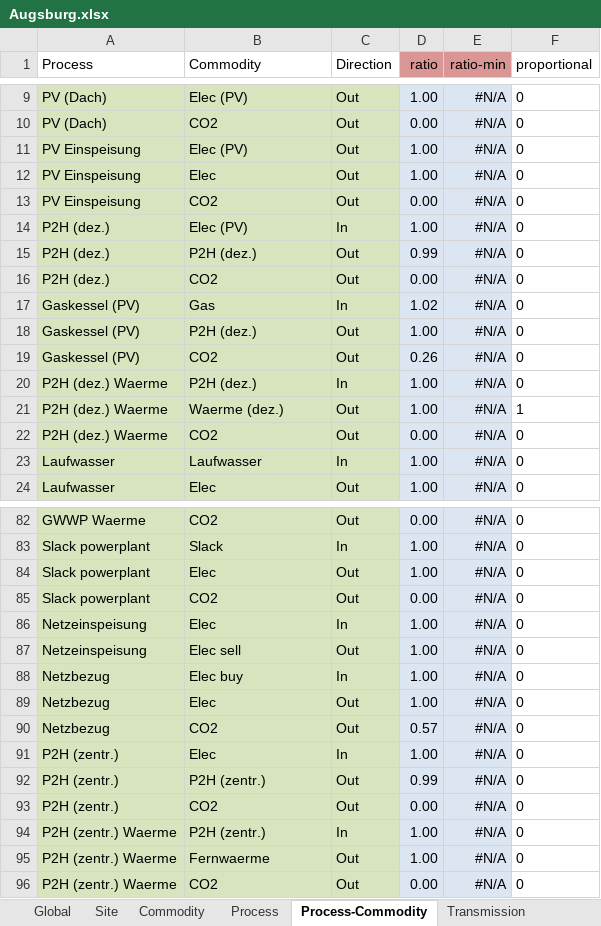
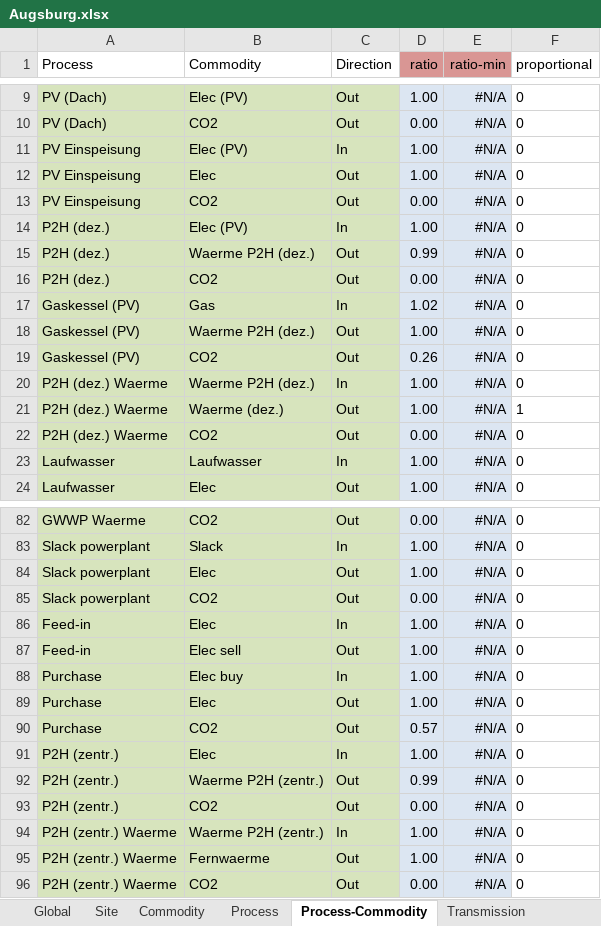
Before and after one commit to AndreasStefan/urbs, an Excel workbook: Augsburg.xlsx, sheet Process-Commodity, drawn as a sheet; only a part is shown, gaps mark what is left out; values as stored, in another font and other column widths than the file's, no borders; conditional formats not drawn; the diff covers the shown part only; the diff names each change by its address in the sheet, - before the commit and + after, or states it on an @@ line.

```diff
--- a/Augsburg.xlsx (sheet Process-Commodity)
+++ b/Augsburg.xlsx (sheet Process-Commodity)
-C11 (Direction): Out
+C11 (Direction): In
-B15 (Commodity): P2H (dez.)
+B15 (Commodity): Waerme P2H (dez.)
-B18 (Commodity): P2H (dez.)
+B18 (Commodity): Waerme P2H (dez.)
-B20 (Commodity): P2H (dez.)
+B20 (Commodity): Waerme P2H (dez.)
-A86:A87 (Process): Netzeinspeisung
+A86:A87 (Process): Feed-in
-A88:A90 (Process): Netzbezug
+A88:A90 (Process): Purchase
-B92 (Commodity): P2H (zentr.)
+B92 (Commodity): Waerme P2H (zentr.)
-B94 (Commodity): P2H (zentr.)
+B94 (Commodity): Waerme P2H (zentr.)
```
Also changed, not shown: 6 edited cells elsewhere in this sheet, sheet Buy-Sell-Price, sheet Process, sheet Storage, sheet Commodity, formulas that keep their value, 1 other file.
